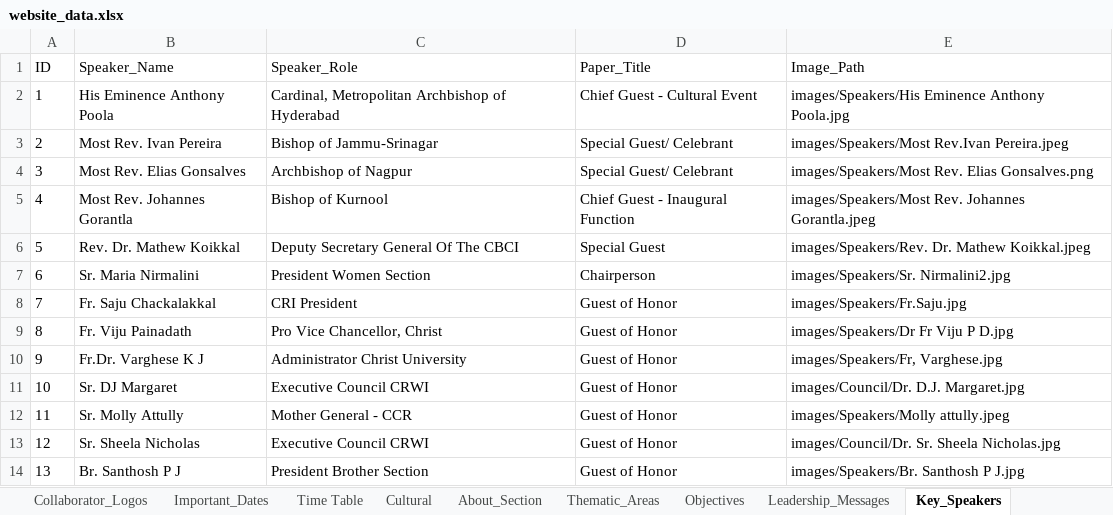
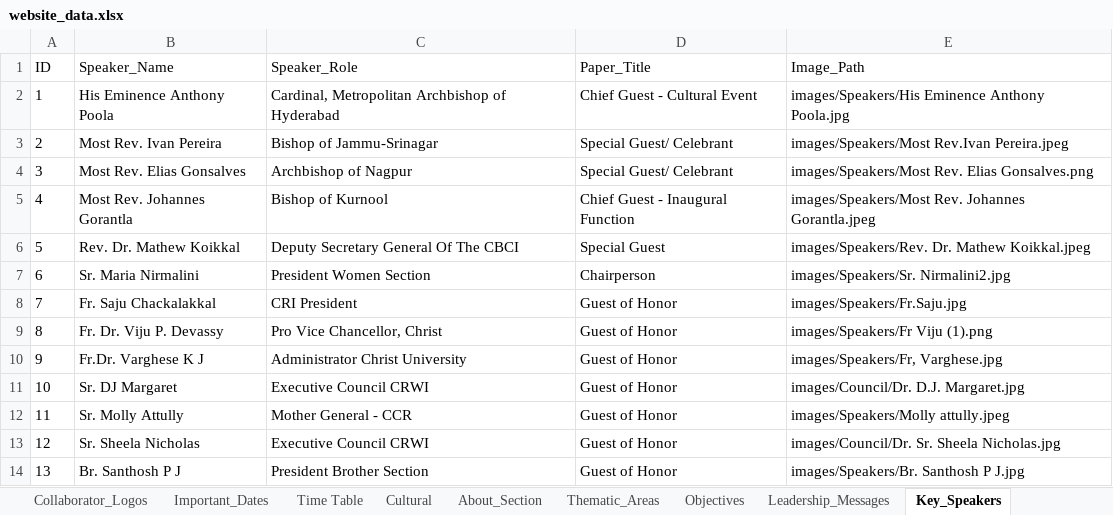
Before and after one commit to Jomitm/crwisymposium, an Excel workbook: website_data.xlsx, sheet Key_Speakers, drawn as a sheet; values as stored, in another font and other column widths than the file's, no borders; the diff names each change by its address in the sheet, - before the commit and + after, or states it on an @@ line.

Commit message:
updated fr viju

```diff
--- a/website_data.xlsx (sheet Key_Speakers)
+++ b/website_data.xlsx (sheet Key_Speakers)
-B9 (Speaker_Name): Fr. Viju Painadath
+B9 (Speaker_Name): Fr. Dr. Viju P. Devassy
-E9 (Image_Path): images/Speakers/Dr Fr Viju P D.jpg
+E9 (Image_Path): images/Speakers/Fr Viju (1).png
```
Also changed, not shown: 2 other files.
